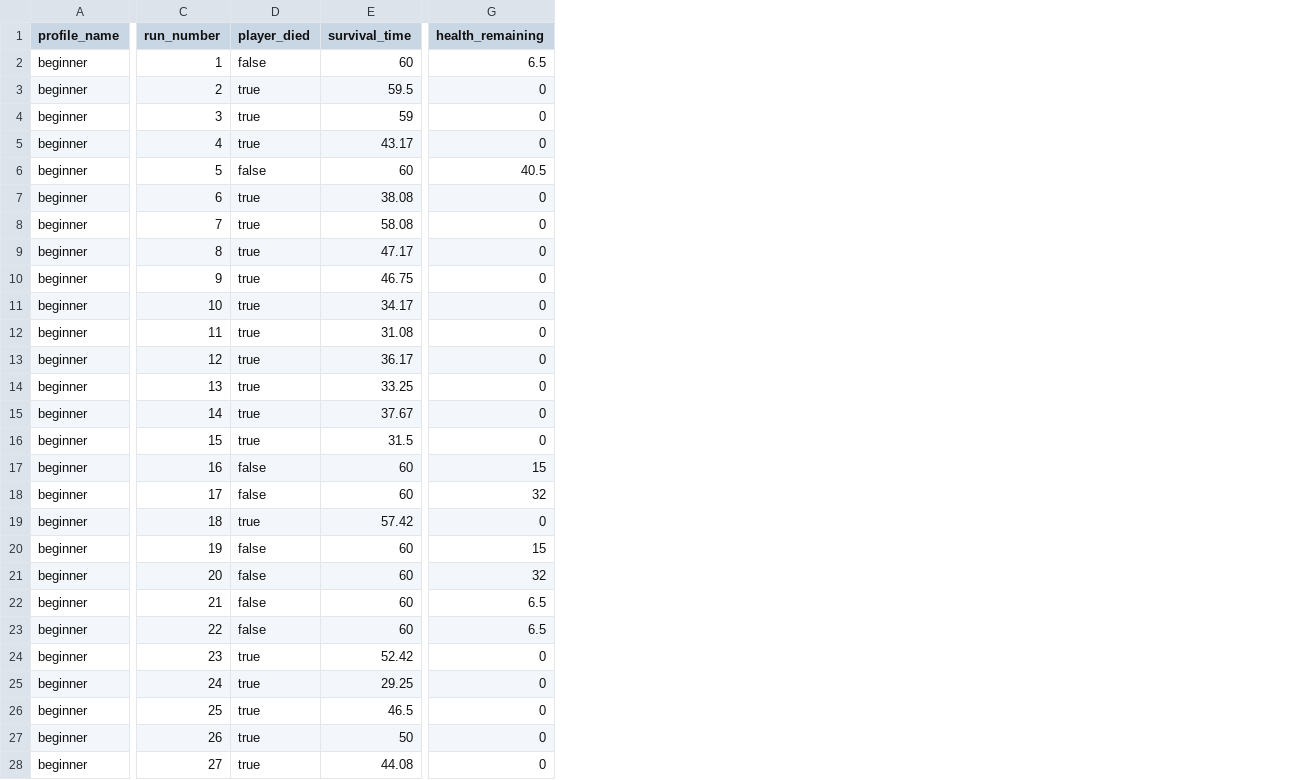
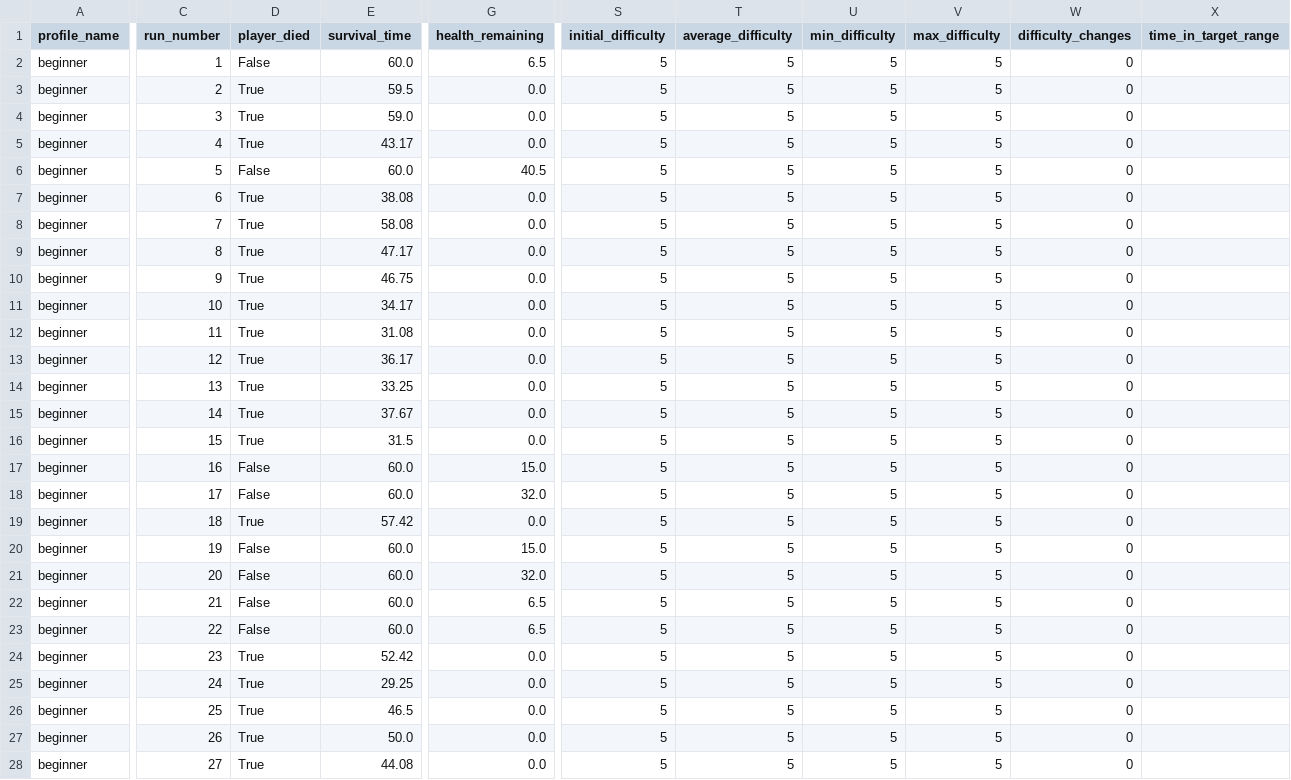
Before and after one commit to amirhmashhadi/rl-dda-game-dissertation, a CSV file: godot_project/game_project/data/raw/static_difficulty_5_beginner_logged.csv, drawn as a sheet; only a part is shown, gaps mark what is left out; the diff covers the shown part only; the diff names each change by its address in the sheet, - before the commit and + after, or states it on an @@ line.

```diff
--- a/godot_project/game_project/data/raw/static_difficulty_5_beginner_logged.csv
+++ b/godot_project/game_project/data/raw/static_difficulty_5_beginner_logged.csv
+column S (initial_difficulty), rows 2-28: all 5
+column T (average_difficulty), rows 2-28: all 5
+column U (min_difficulty), rows 2-28: all 5
+column V (max_difficulty), rows 2-28: all 5
+column W (difficulty_changes), rows 2-28: all 0
+column X (time_in_target_range), empty
-D2 (player_died): false
+D2 (player_died): False
-E2 (survival_time): 60
+E2 (survival_time): 60.0
-D3:D5 (player_died): true
+D3:D5 (player_died): True
-G3:G5 (health_remaining): 0
+G3:G5 (health_remaining): 0.0
-E4 (survival_time): 59
+E4 (survival_time): 59.0
-D6 (player_died): false
+D6 (player_died): False
-E6 (survival_time): 60
+E6 (survival_time): 60.0
-D7:D16 (player_died): true
+D7:D16 (player_died): True
-G7:G16 (health_remaining): 0
+G7:G16 (health_remaining): 0.0
-D17:D18 (player_died): false
+D17:D18 (player_died): False
-E17:E18 (survival_time): 60
+E17:E18 (survival_time): 60.0
-G17 (health_remaining): 15
+G17 (health_remaining): 15.0
-G18 (health_remaining): 32
+G18 (health_remaining): 32.0
-D19 (player_died): true
+D19 (player_died): True
-G19 (health_remaining): 0
+G19 (health_remaining): 0.0
-D20:D23 (player_died): false
+D20:D23 (player_died): False
-E20:E23 (survival_time): 60
+E20:E23 (survival_time): 60.0
-G20 (health_remaining): 15
+G20 (health_remaining): 15.0
-G21 (health_remaining): 32
+G21 (health_remaining): 32.0
-D24:D28 (player_died): true
+D24:D28 (player_died): True
-G24:G28 (health_remaining): 0
+G24:G28 (health_remaining): 0.0
-E27 (survival_time): 50
+E27 (survival_time): 50.0
```
Also changed, not shown: 1 added column and 6 edited cells elsewhere in this file, data/processed/static_baseline_combined.csv, godot_project/game_project/data/raw/static_difficulty_5_improving_logged.csv, 9 other files.
